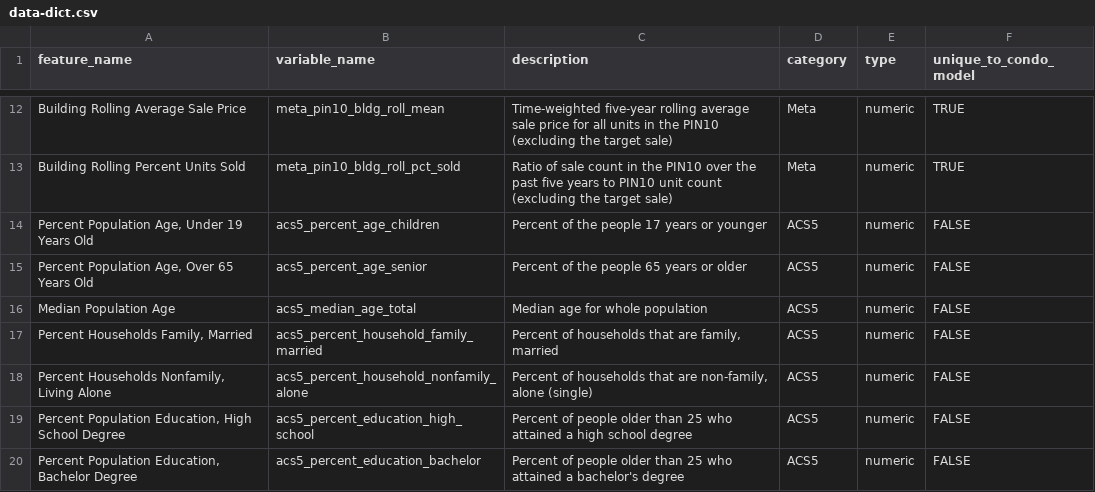
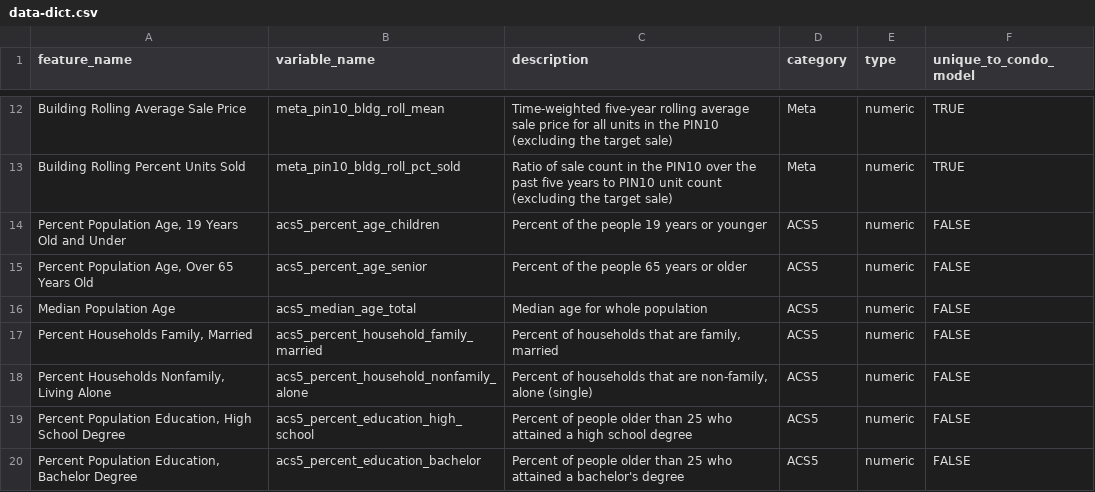
Before and after one commit to ccao-data/model-condo-avm, a CSV file: docs/data-dict.csv, drawn as a sheet; only a part is shown, gaps mark what is left out.

Commit message:
Corrected Children Age to 19 and Under

```diff
--- a/docs/data-dict.csv
+++ b/docs/data-dict.csv
@@ -13,3 +13,3 @@ Building Rolling Average Sale Price,meta_pin10_bldg_roll_mean,Time-weighted five
 Building Rolling Percent Units Sold,meta_pin10_bldg_roll_pct_sold,Ratio of sale count in the PIN10 over the past five years to PIN10 unit count (excluding the target sale),Meta,numeric,TRUE
-"Percent Population Age, Under 19 Years Old",acs5_percent_age_children,Percent of the people 17 years or younger,ACS5,numeric,FALSE
+"Percent Population Age, 19 Years Old and Under",acs5_percent_age_children,Percent of the people 19 years or younger,ACS5,numeric,FALSE
 "Percent Population Age, Over 65 Years Old",acs5_percent_age_senior,Percent of the people 65 years or older,ACS5,numeric,FALSE
```
Also changed, not shown: 1 other file.
